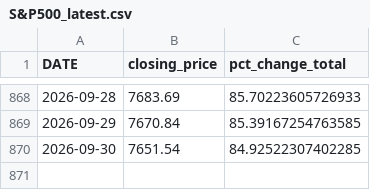
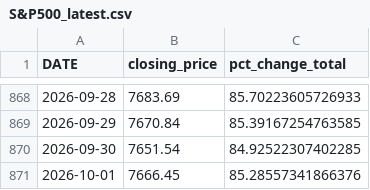
Before and after one commit to m-quick/sp500_monitor, a CSV file: S&P500_latest.csv, drawn as a sheet; only a part is shown, gaps mark what is left out; the diff names each change by its address in the sheet, - before the commit and + after, or states it on an @@ line.

```diff
--- a/S&P500_latest.csv
+++ b/S&P500_latest.csv
+row 871: 2026-10-01 | 7666.45 | 85.28557341866376
```
Also changed, not shown: 1 other file.
